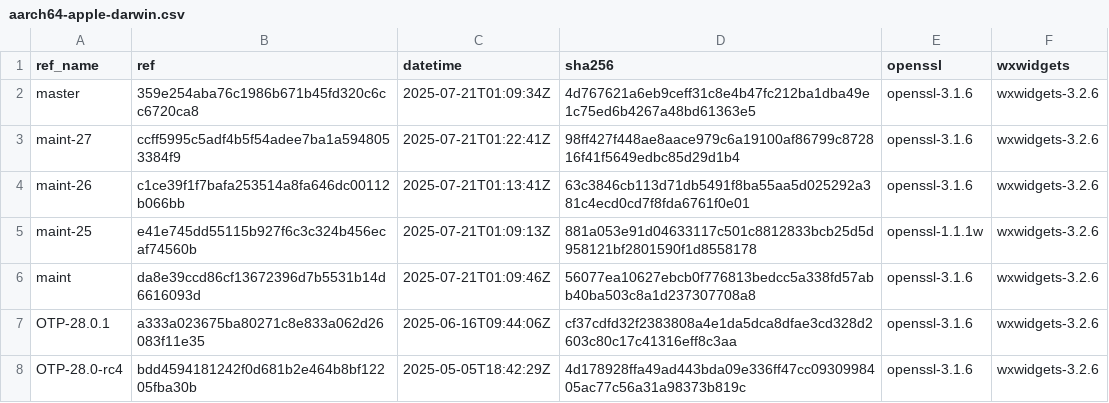
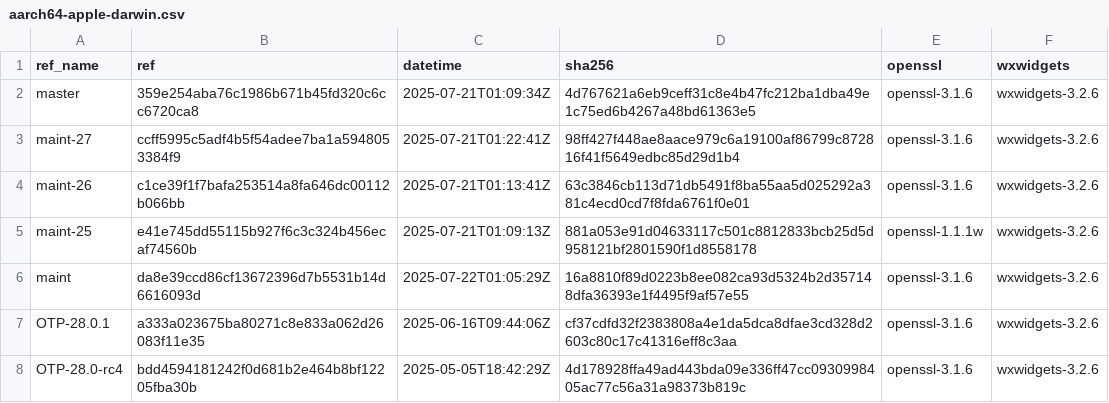
Before and after one commit to paulo-ferraz-oliveira/otp_builds, a CSV file: builds/aarch64-apple-darwin.csv, drawn as a sheet; only a part is shown.

```diff
--- a/builds/aarch64-apple-darwin.csv
+++ b/builds/aarch64-apple-darwin.csv
@@ -5,3 +5,3 @@ maint-26,c1ce39f1f7bafa253514a8fa646dc00112b066bb,2025-07-21T01:13:41Z,63c3846cb
 maint-25,e41e745dd55115b927f6c3c324b456ecaf74560b,2025-07-21T01:09:13Z,881a053e91d04633117c501c8812833bcb25d5d958121bf2801590f1d8558178,openssl-1.1.1w,wxwidgets-3.2.6
-maint,da8e39ccd86cf13672396d7b5531b14d6616093d,2025-07-21T01:09:46Z,56077ea10627ebcb0f776813bedcc5a338fd57abb40ba503c8a1d237307708a8,openssl-3.1.6,wxwidgets-3.2.6
+maint,da8e39ccd86cf13672396d7b5531b14d6616093d,2025-07-22T01:05:29Z,16a8810f89d0223b8ee082ca93d5324b2d357148dfa36393e1f4495f9af57e55,openssl-3.1.6,wxwidgets-3.2.6
 OTP-28.0.1,a333a023675ba80271c8e833a062d26083f11e35,2025-06-16T09:44:06Z,cf37cdfd32f2383808a4e1da5dca8dfae3cd328d2603c80c17c41316eff8c3aa,openssl-3.1.6,wxwidgets-3.2.6
```
